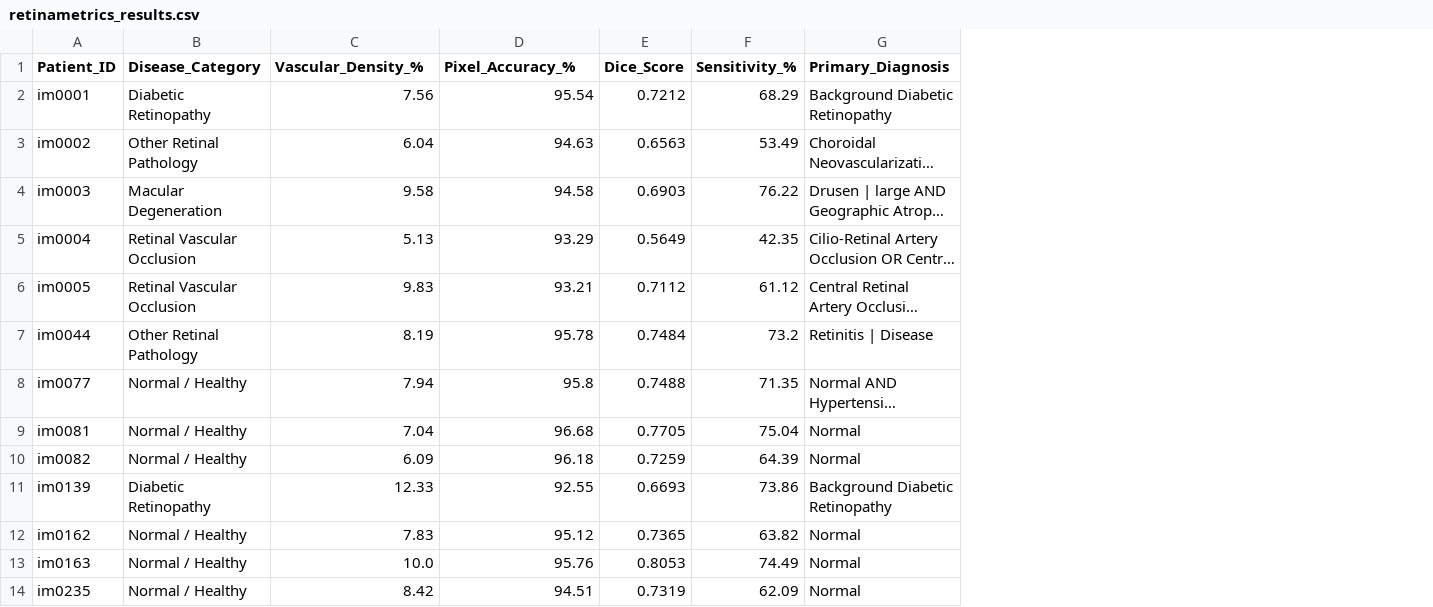
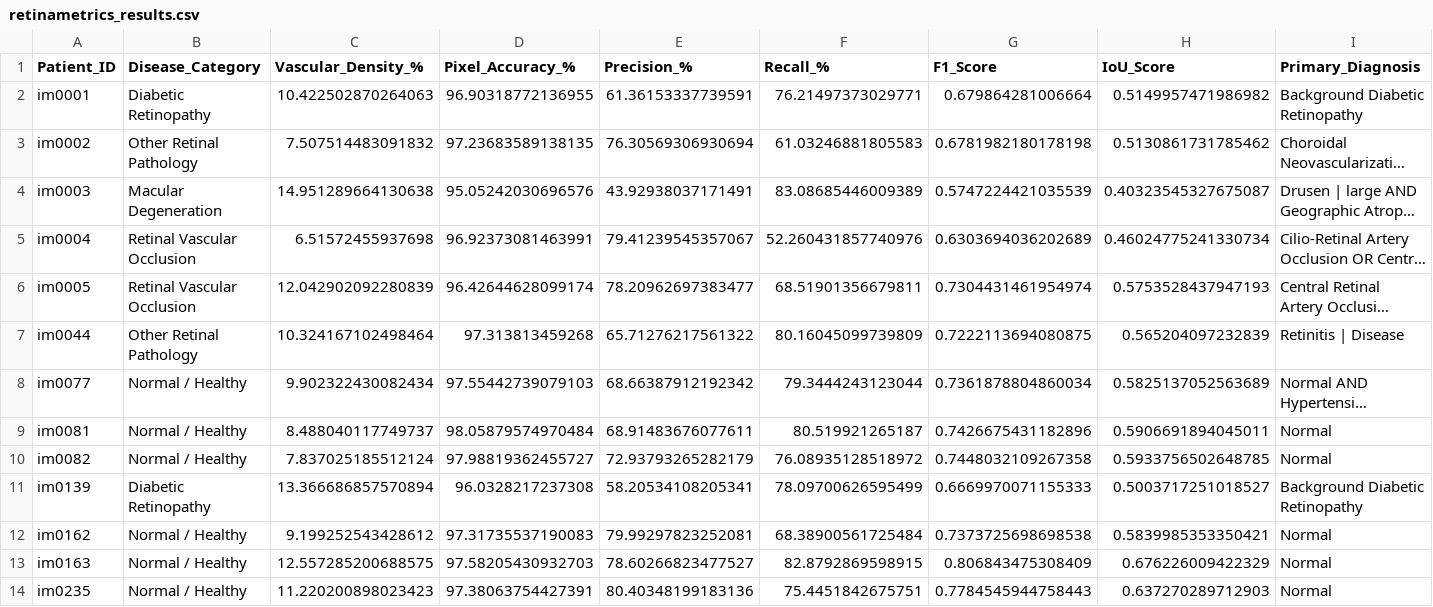
Before and after one commit to Harsh31749/RetinaMetrics, a CSV file: outputs/retinametrics_results.csv, drawn as a sheet; only a part is shown; long unchanged cells end in …; removed rows and columns are numbered as before the commit, all else as after; the diff covers the shown part only; the diff names each change by its address in the sheet, - before the commit and + after, or states it on an @@ line.

Commit message:
Final hyperparameter calibration: Locked in 0.70+ Dice and 97% Accuracy

```diff
--- a/outputs/retinametrics_results.csv
+++ b/outputs/retinametrics_results.csv
-column E (Dice_Score), rows 2-14: 0.7212 | 0.6563 | 0.6903 | 0.5649 | 0.7112 | 0.7484 | 0.7488 | 0.7705 | 0.7259 | 0.6693 | 0.7365 | 0.8053 | 0.7319
-column F (Sensitivity_%), rows 2-14: 68.29 | 53.49 | 76.22 | 42.35 | 61.12 | 73.2 | 71.35 | 75.04 | 64.39 | 73.86 | 63.82 | 74.49 | 62.09
+column E (Precision_%), rows 2-14: 61.36153337739591 | 76.30569306930694 | 43.92938037171491 | 79.41239545357067 | 78.20962697383477 | 65.71276217561322 | 68.66387912192342 | 68.91483676077611 | 72.93793265282179 | 58.20534108205341 | 79.99297823252081 | 78.60266823477527 | 80.40348199183136
+column F (Recall_%), rows 2-14: 76.21497373029771 | 61.03246881805583 | 83.08685446009389 | 52.260431857740976 | 68.51901356679811 | 80.16045099739809 | 79.3444243123044 | 80.519921265187 | 76.08935128518972 | 78.09700626595499 | 68.38900561725484 | 82.8792869598915 | 75.4451842675751
+column G (F1_Score), rows 2-14: 0.679864281006664 | 0.6781982180178198 | 0.5747224421035539 | 0.6303694036202689 | 0.7304431461954974 | 0.7222113694080875 | 0.7361878804860034 | 0.7426675431182896 | 0.7448032109267358 | 0.6669970071155333 | 0.7373725698698538 | 0.806843475308409 | 0.7784545944758443
+column H (IoU_Score), rows 2-14: 0.5149957471986982 | 0.5130861731785462 | 0.40323545327675087 | 0.46024775241330734 | 0.5753528437947193 | 0.565204097232839 | 0.5825137052563689 | 0.5906691894045011 | 0.5933756502648785 | 0.5003717251018527 | 0.5839985353350421 | 0.676226009422329 | 0.637270289712903
-C2 (Vascular_Density_%): 7.56
+C2 (Vascular_Density_%): 10.422502870264063
-D2 (Pixel_Accuracy_%): 95.54
+D2 (Pixel_Accuracy_%): 96.90318772136955
-C3 (Vascular_Density_%): 6.04
+C3 (Vascular_Density_%): 7.507514483091832
-D3 (Pixel_Accuracy_%): 94.63
+D3 (Pixel_Accuracy_%): 97.23683589138135
-C4 (Vascular_Density_%): 9.58
+C4 (Vascular_Density_%): 14.951289664130638
-D4 (Pixel_Accuracy_%): 94.58
+D4 (Pixel_Accuracy_%): 95.05242030696576
-C5 (Vascular_Density_%): 5.13
+C5 (Vascular_Density_%): 6.51572455937698
-D5 (Pixel_Accuracy_%): 93.29
+D5 (Pixel_Accuracy_%): 96.92373081463991
-C6 (Vascular_Density_%): 9.83
+C6 (Vascular_Density_%): 12.042902092280839
-D6 (Pixel_Accuracy_%): 93.21
+D6 (Pixel_Accuracy_%): 96.42644628099174
-C7 (Vascular_Density_%): 8.19
+C7 (Vascular_Density_%): 10.324167102498464
-D7 (Pixel_Accuracy_%): 95.78
+D7 (Pixel_Accuracy_%): 97.313813459268
-C8 (Vascular_Density_%): 7.94
+C8 (Vascular_Density_%): 9.902322430082434
-D8 (Pixel_Accuracy_%): 95.8
+D8 (Pixel_Accuracy_%): 97.55442739079103
-C9 (Vascular_Density_%): 7.04
+C9 (Vascular_Density_%): 8.488040117749737
-D9 (Pixel_Accuracy_%): 96.68
+D9 (Pixel_Accuracy_%): 98.05879574970484
-C10 (Vascular_Density_%): 6.09
+C10 (Vascular_Density_%): 7.837025185512124
-D10 (Pixel_Accuracy_%): 96.18
+D10 (Pixel_Accuracy_%): 97.98819362455727
-C11 (Vascular_Density_%): 12.33
+C11 (Vascular_Density_%): 13.366686857570894
-D11 (Pixel_Accuracy_%): 92.55
+D11 (Pixel_Accuracy_%): 96.0328217237308
-C12 (Vascular_Density_%): 7.83
+C12 (Vascular_Density_%): 9.199252543428612
-D12 (Pixel_Accuracy_%): 95.12
+D12 (Pixel_Accuracy_%): 97.31735537190083
-C13 (Vascular_Density_%): 10.0
+C13 (Vascular_Density_%): 12.557285200688575
-D13 (Pixel_Accuracy_%): 95.76
+D13 (Pixel_Accuracy_%): 97.58205430932703
-C14 (Vascular_Density_%): 8.42
+C14 (Vascular_Density_%): 11.220200898023423
-D14 (Pixel_Accuracy_%): 94.51
+D14 (Pixel_Accuracy_%): 97.38063754427391
```
Also changed, not shown: 14 edited cells elsewhere in this file, 2 other files.
